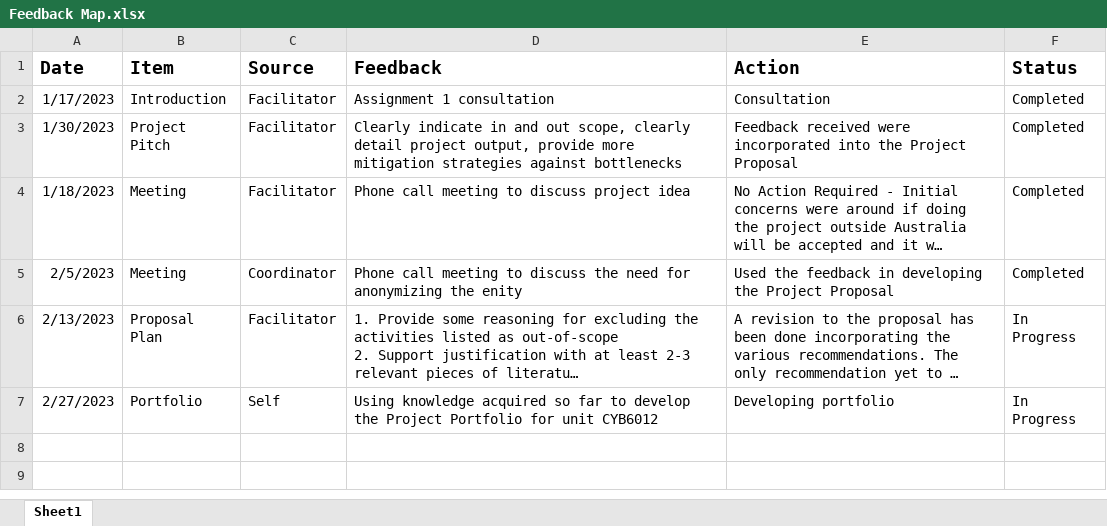
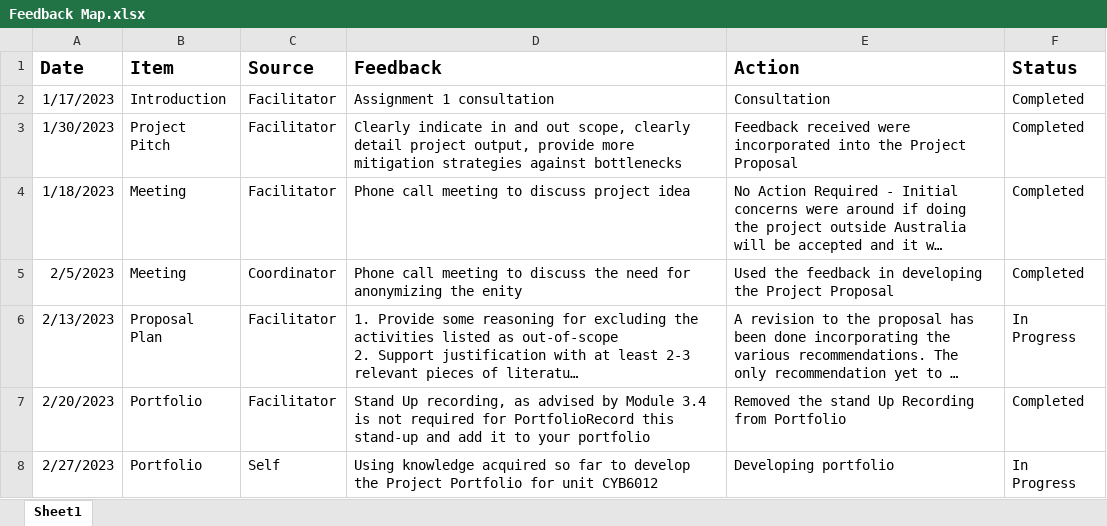
Before and after one commit to MorinGACARE/MMFB, an Excel workbook: Feedback Map.xlsx, sheet Sheet1, drawn as a sheet; long unchanged cells end in …; values as stored, in another font and other column widths than the file's, no borders; conditional formats not drawn; the diff names each change by its address in the sheet, - before the commit and + after, or states it on an @@ line.

Commit message:
Feedback Map and Project Status Updated

```diff
--- a/Feedback Map.xlsx (sheet Sheet1)
+++ b/Feedback Map.xlsx (sheet Sheet1)
+row 7: 2/20/2023 | Portfolio | Facilitator | Stand Up recording, as advised by Module 3.4 is not required for PortfolioRecord this stand-up and add it to your portfolio | Removed the stand Up Recording from Portfolio | Completed
```
Also changed, not shown: 1 other file.
